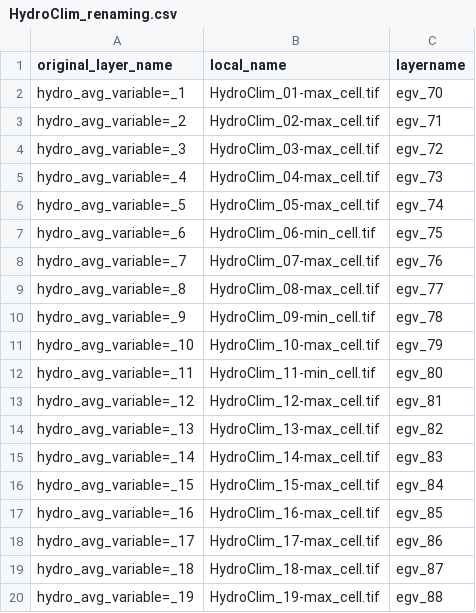
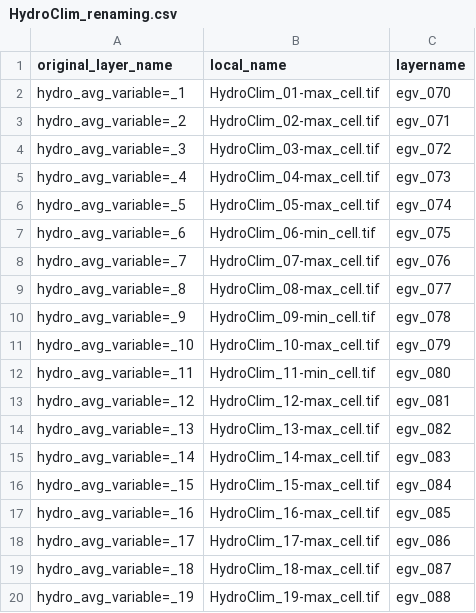
Before and after one commit to aavotins/HiQBioDiv_EGVs, a CSV file: Data/Geodata/2024/HydroClim/HydroClim_renaming.csv, drawn as a sheet.

```diff
--- a/Data/Geodata/2024/HydroClim/HydroClim_renaming.csv
+++ b/Data/Geodata/2024/HydroClim/HydroClim_renaming.csv
@@ -1,20 +1,20 @@
 original_layer_name,local_name,layername
-hydro_avg_variable=_1,HydroClim_01-max_cell.tif,egv_70
-hydro_avg_variable=_2,HydroClim_02-max_cell.tif,egv_71
-hydro_avg_variable=_3,HydroClim_03-max_cell.tif,egv_72
-hydro_avg_variable=_4,HydroClim_04-max_cell.tif,egv_73
-hydro_avg_variable=_5,HydroClim_05-max_cell.tif,egv_74
-hydro_avg_variable=_6,HydroClim_06-min_cell.tif,egv_75
-hydro_avg_variable=_7,HydroClim_07-max_cell.tif,egv_76
-hydro_avg_variable=_8,HydroClim_08-max_cell.tif,egv_77
-hydro_avg_variable=_9,HydroClim_09-min_cell.tif,egv_78
-hydro_avg_variable=_10,HydroClim_10-max_cell.tif,egv_79
-hydro_avg_variable=_11,HydroClim_11-min_cell.tif,egv_80
-hydro_avg_variable=_12,HydroClim_12-max_cell.tif,egv_81
-hydro_avg_variable=_13,HydroClim_13-max_cell.tif,egv_82
-hydro_avg_variable=_14,HydroClim_14-max_cell.tif,egv_83
-hydro_avg_variable=_15,HydroClim_15-max_cell.tif,egv_84
-hydro_avg_variable=_16,HydroClim_16-max_cell.tif,egv_85
-hydro_avg_variable=_17,HydroClim_17-max_cell.tif,egv_86
-hydro_avg_variable=_18,HydroClim_18-max_cell.tif,egv_87
-hydro_avg_variable=_19,HydroClim_19-max_cell.tif,egv_88
+hydro_avg_variable=_1,HydroClim_01-max_cell.tif,egv_070
+hydro_avg_variable=_2,HydroClim_02-max_cell.tif,egv_071
+hydro_avg_variable=_3,HydroClim_03-max_cell.tif,egv_072
+hydro_avg_variable=_4,HydroClim_04-max_cell.tif,egv_073
+hydro_avg_variable=_5,HydroClim_05-max_cell.tif,egv_074
+hydro_avg_variable=_6,HydroClim_06-min_cell.tif,egv_075
+hydro_avg_variable=_7,HydroClim_07-max_cell.tif,egv_076
+hydro_avg_variable=_8,HydroClim_08-max_cell.tif,egv_077
+hydro_avg_variable=_9,HydroClim_09-min_cell.tif,egv_078
+hydro_avg_variable=_10,HydroClim_10-max_cell.tif,egv_079
+hydro_avg_variable=_11,HydroClim_11-min_cell.tif,egv_080
+hydro_avg_variable=_12,HydroClim_12-max_cell.tif,egv_081
+hydro_avg_variable=_13,HydroClim_13-max_cell.tif,egv_082
+hydro_avg_variable=_14,HydroClim_14-max_cell.tif,egv_083
+hydro_avg_variable=_15,HydroClim_15-max_cell.tif,egv_084
+hydro_avg_variable=_16,HydroClim_16-max_cell.tif,egv_085
+hydro_avg_variable=_17,HydroClim_17-max_cell.tif,egv_086
+hydro_avg_variable=_18,HydroClim_18-max_cell.tif,egv_087
+hydro_avg_variable=_19,HydroClim_19-max_cell.tif,egv_088
```
Also changed, not shown: Data/Geodata/2024/CHELSA/CHELSAdownload_rename.csv, 17 other files.
